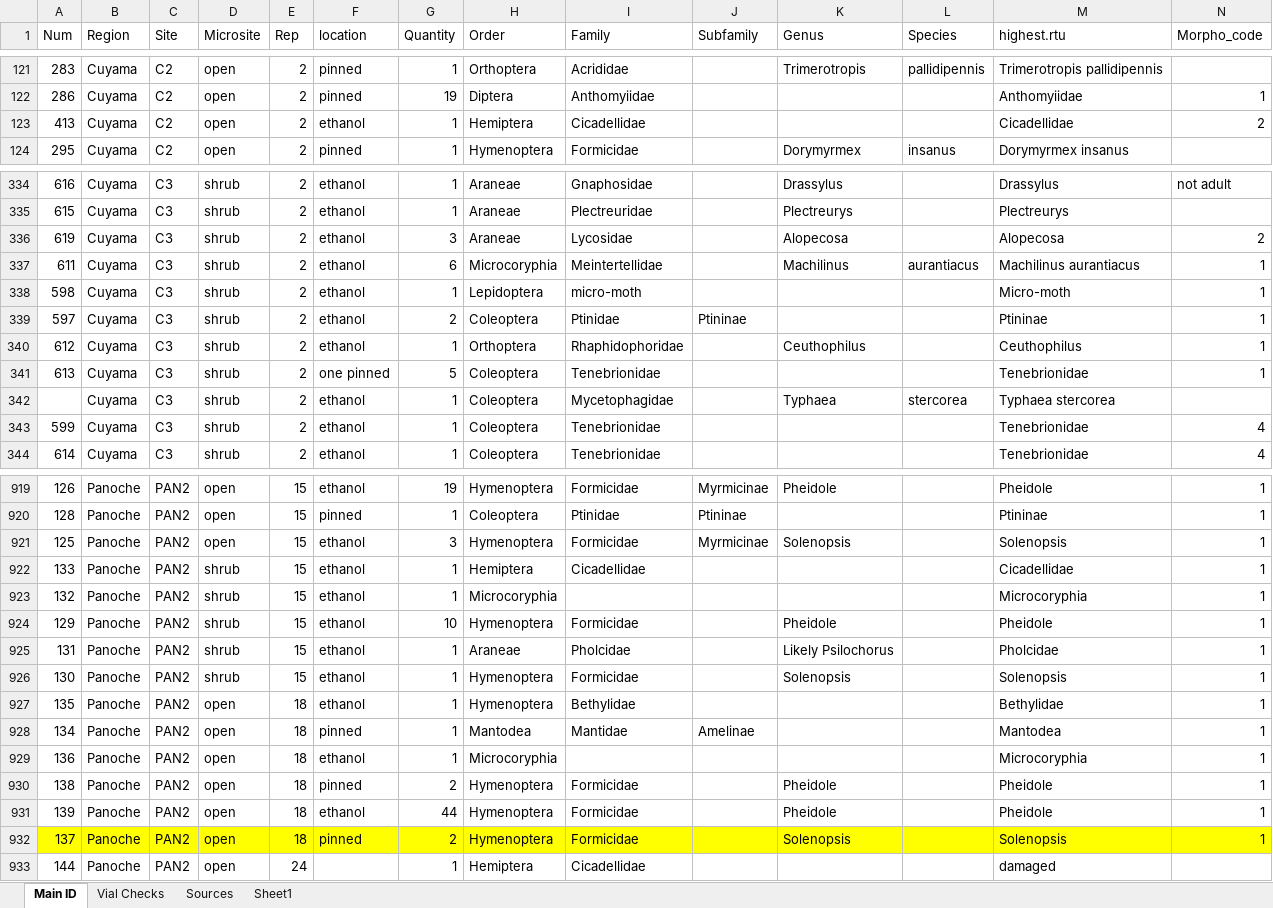
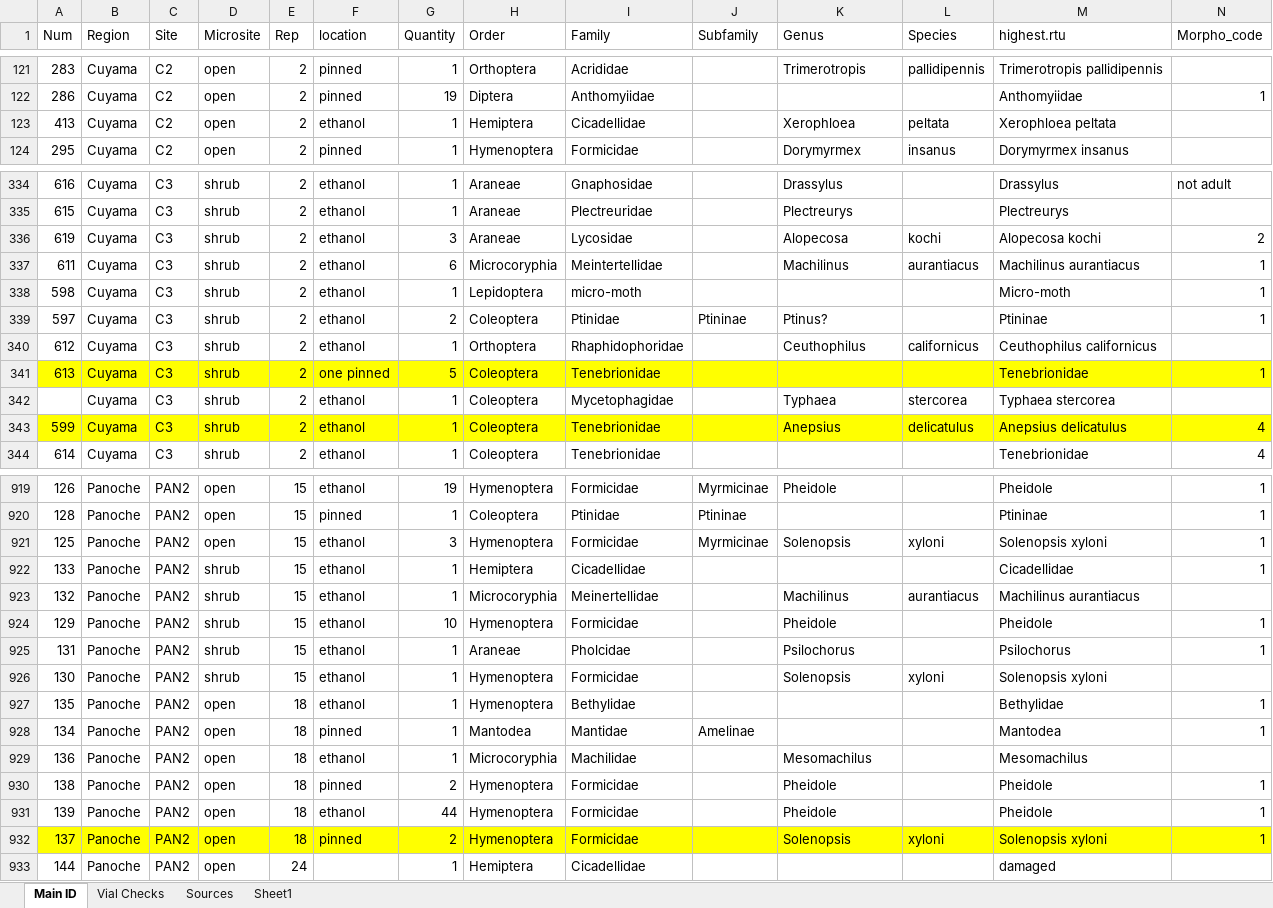
Before and after one commit to jennabraun/rdm.gradient, an Excel workbook: raw_data/arthropods.xlsx, sheet Main ID, drawn as a sheet; only a part is shown, gaps mark what is left out; values as stored, in another font and other column widths than the file's, no borders; the diff covers the shown part only; the diff names each change by its address in the sheet, - before the commit and + after, or states it on an @@ line.

```diff
--- a/raw_data/arthropods.xlsx (sheet Main ID)
+++ b/raw_data/arthropods.xlsx (sheet Main ID)
-K123 (Genus): (empty)
+K123 (Genus): Xerophloea
-L123 (Species): (empty)
+L123 (Species): peltata
-M123 (highest.rtu): Cicadellidae
+M123 (highest.rtu): Xerophloea peltata
-N123 (Morpho_code): 2
+N123 (Morpho_code): (empty)
-L336 (Species): (empty)
+L336 (Species): kochi
-M336 (highest.rtu): Alopecosa
+M336 (highest.rtu): Alopecosa kochi
-K339 (Genus): (empty)
+K339 (Genus): Ptinus?
-L340 (Species): (empty)
+L340 (Species): californicus
-M340 (highest.rtu): Ceuthophilus
+M340 (highest.rtu): Ceuthophilus californicus
-N340 (Morpho_code): 1
+N340 (Morpho_code): (empty)
-A341:N341 fill: none
+A341:N341 fill: #FFFF00
-A343:N343 fill: none
+A343:N343 fill: #FFFF00
-K343 (Genus): (empty)
+K343 (Genus): Anepsius
-L343 (Species): (empty)
+L343 (Species): delicatulus
-M343 (highest.rtu): Tenebrionidae
+M343 (highest.rtu): Anepsius delicatulus
-L921 (Species): (empty)
+L921 (Species): xyloni
-M921 (highest.rtu): Solenopsis
+M921 (highest.rtu): Solenopsis xyloni
-I923 (Family): (empty)
+I923 (Family): Meinertellidae
-K923 (Genus): (empty)
+K923 (Genus): Machilinus
-L923 (Species): (empty)
+L923 (Species): aurantiacus
-M923 (highest.rtu): Microcoryphia
+M923 (highest.rtu): Machilinus aurantiacus
-N923 (Morpho_code): 1
+N923 (Morpho_code): (empty)
-K925 (Genus): Likely Psilochorus
+K925 (Genus): Psilochorus
-M925 (highest.rtu): Pholcidae
+M925 (highest.rtu): Psilochorus
-L926 (Species): (empty)
+L926 (Species): xyloni
-M926 (highest.rtu): Solenopsis
+M926 (highest.rtu): Solenopsis xyloni
-N926 (Morpho_code): 1
+N926 (Morpho_code): (empty)
-I929 (Family): (empty)
+I929 (Family): Machilidae
-K929 (Genus): (empty)
+K929 (Genus): Mesomachilus
-M929 (highest.rtu): Microcoryphia
+M929 (highest.rtu): Mesomachilus
-N929 (Morpho_code): 1
+N929 (Morpho_code): (empty)
-L932 (Species): (empty)
+L932 (Species): xyloni
-M932 (highest.rtu): Solenopsis
+M932 (highest.rtu): Solenopsis xyloni
```
Also changed, not shown: 62 edited cells and cell formats elsewhere in this sheet, 3 other files.
